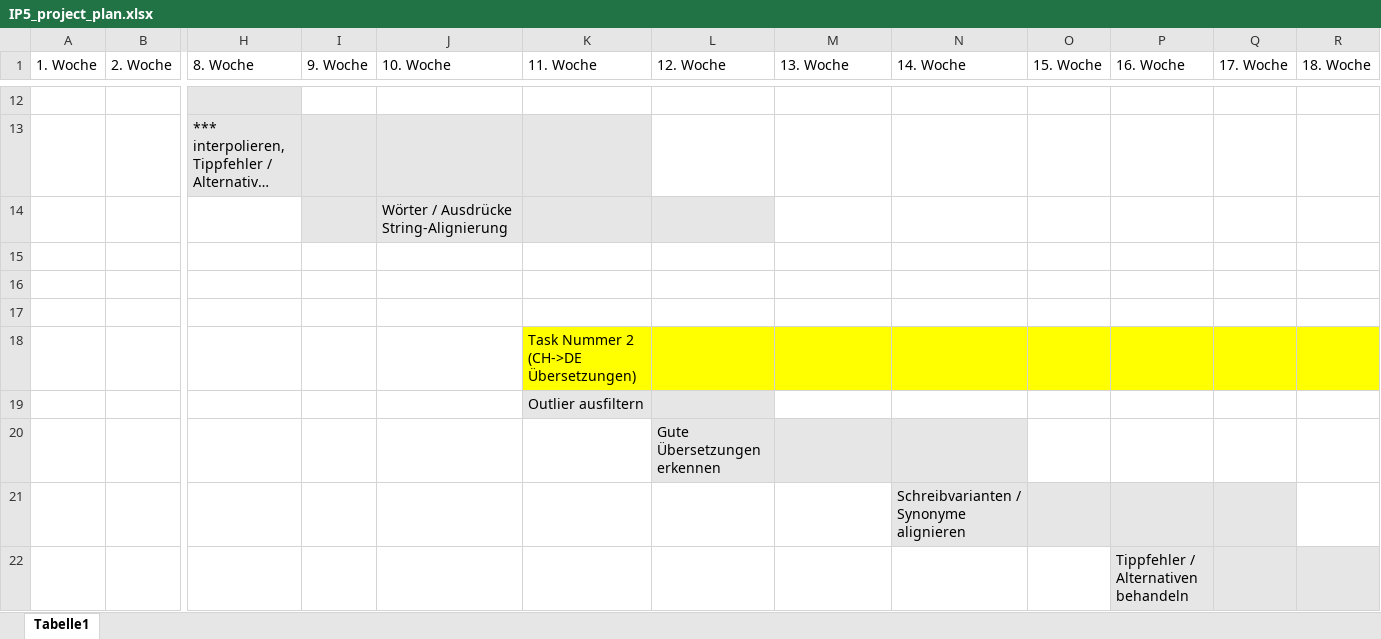
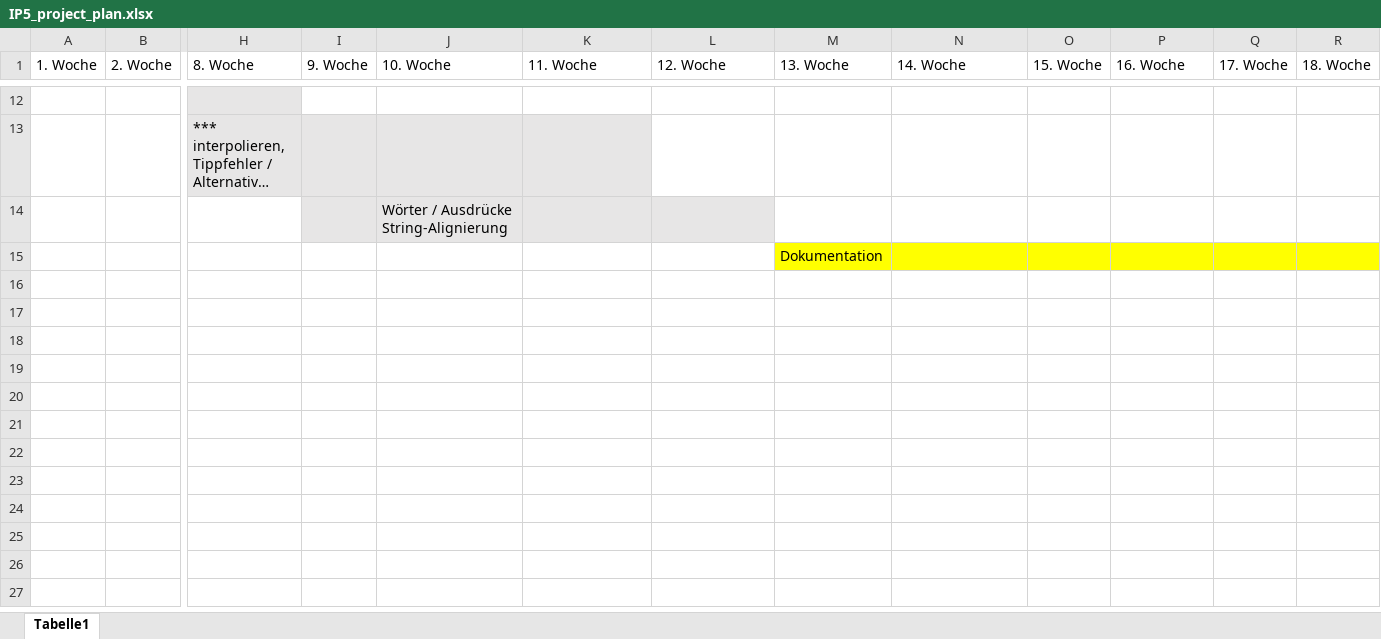
Before and after one commit to 837/ip5-nlp-ch, an Excel workbook: doc/IP5_project_plan.xlsx, sheet Tabelle1, drawn as a sheet; only a part is shown, gaps mark what is left out; long unchanged cells end in …; values as stored, in another font and other column widths than the file's, no borders; rows hold the shown columns only; the diff names each change by its address in the sheet, - before the commit and + after, or states it on an @@ line.

Commit message:
doc

```diff
--- a/doc/IP5_project_plan.xlsx (sheet Tabelle1)
+++ b/doc/IP5_project_plan.xlsx (sheet Tabelle1)
-M15 (13. Woche): (empty)
+M15 (13. Woche): Dokumentation
-M15:R15 fill: none
+M15:R15 fill: #FFFF00
-row 16: (empty)
-row 17: (empty)
-row 18:  |  |  |  |  | Task Nummer 2 (CH->DE Übersetzungen)
-row 19:  |  |  |  |  | Outlier ausfiltern
-row 20:  |  |  |  |  |  | Gute Übersetzungen erkennen
-row 21:  |  |  |  |  |  |  |  | Schreibvarianten / Synonyme alignieren
-row 22:  |  |  |  |  |  |  |  |  |  | Tippfehler / Alternativen behandeln
```
